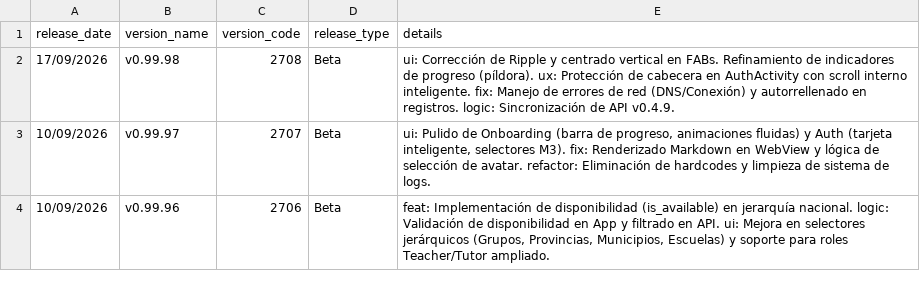
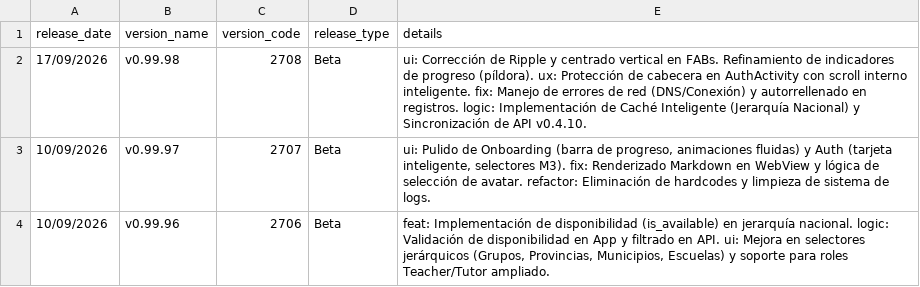
Before and after one commit to JiroxDEV/preusync-android, a CSV file: changelog_tech.csv, drawn as a sheet; only a part is shown.

```diff
--- a/changelog_tech.csv
+++ b/changelog_tech.csv
@@ -1,3 +1,3 @@
 release_date,version_name,version_code,release_type,details
-17/09/2026,v0.99.98,2708,Beta,"ui: Corrección de Ripple y centrado vertical en FABs. Refinamiento de indicadores de progreso (píldora). ux: Protección de cabecera en AuthActivity con scroll interno inteligente. fix: Manejo de errores de red (DNS/Conexión) y autorrellenado en registros. logic: Sincronización de API v0.4.9."
+17/09/2026,v0.99.98,2708,Beta,"ui: Corrección de Ripple y centrado vertical en FABs. Refinamiento de indicadores de progreso (píldora). ux: Protección de cabecera en AuthActivity con scroll interno inteligente. fix: Manejo de errores de red (DNS/Conexión) y autorrellenado en registros. logic: Implementación de Caché Inteligente (Jerarquía Nacional) y Sincronización de API v0.4.10."
 10/09/2026,v0.99.97,2707,Beta,"ui: Pulido de Onboarding (barra de progreso, animaciones fluidas) y Auth (tarjeta inteligente, selectores M3). fix: Renderizado Markdown en WebView y lógica de selección de avatar. refactor: Eliminación de hardcodes y limpieza de sistema de logs."
```
Also changed, not shown: changelog_public.csv, 9 other files.
